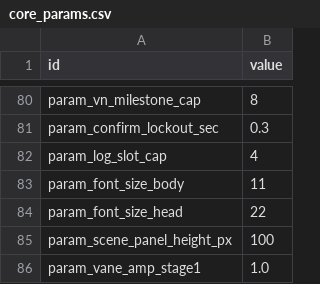
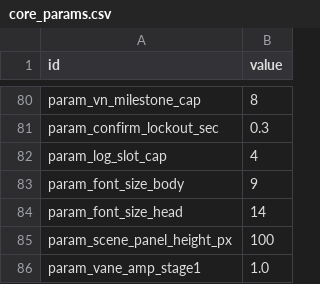
Before and after one commit to wormdriveworks/formula-pulse, a CSV file: godot/data/tables/core_params.csv, drawn as a sheet; only a part is shown, gaps mark what is left out.

```diff
--- a/godot/data/tables/core_params.csv
+++ b/godot/data/tables/core_params.csv
@@ -82,4 +82,4 @@ param_confirm_lockout_sec,0.3
 param_log_slot_cap,4
-param_font_size_body,11
-param_font_size_head,22
+param_font_size_body,9
+param_font_size_head,14
 param_scene_panel_height_px,100
```
Also changed, not shown: godot/data/strings/strings.csv, 44 other files.
